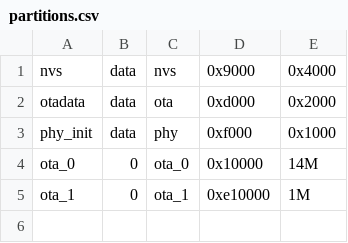
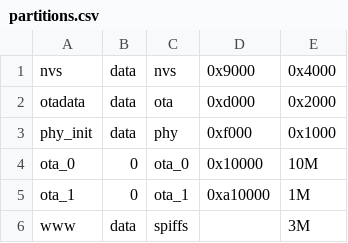
Before and after one commit to LilDataMonster/toga, a CSV file: partitions.csv, drawn as a sheet.

```diff
--- a/partitions.csv
+++ b/partitions.csv
@@ -3,3 +3,4 @@ otadata,  data, ota,     0xd000,  0x2000,
 phy_init, data, phy,     0xf000,  0x1000,
-ota_0,    0,    ota_0,   0x10000, 14M,
-ota_1,    0,    ota_1,   0xe10000, 1M,
+ota_0,    0,    ota_0,   0x10000, 10M,
+ota_1,    0,    ota_1,   0xa10000, 1M,
+www,      data, spiffs,  ,        3M,
```
Also changed, not shown: 25 other files.
